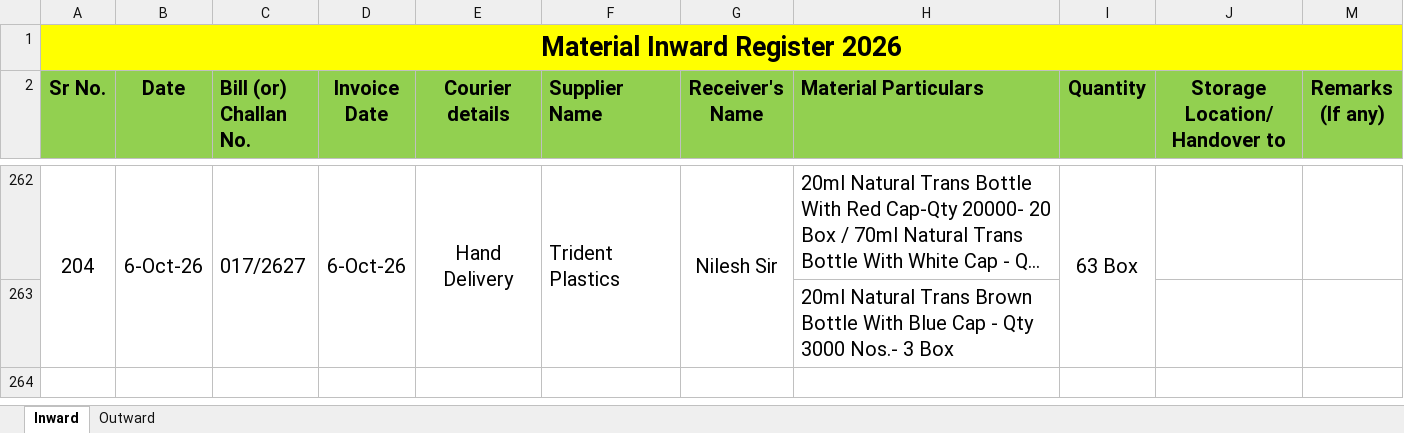
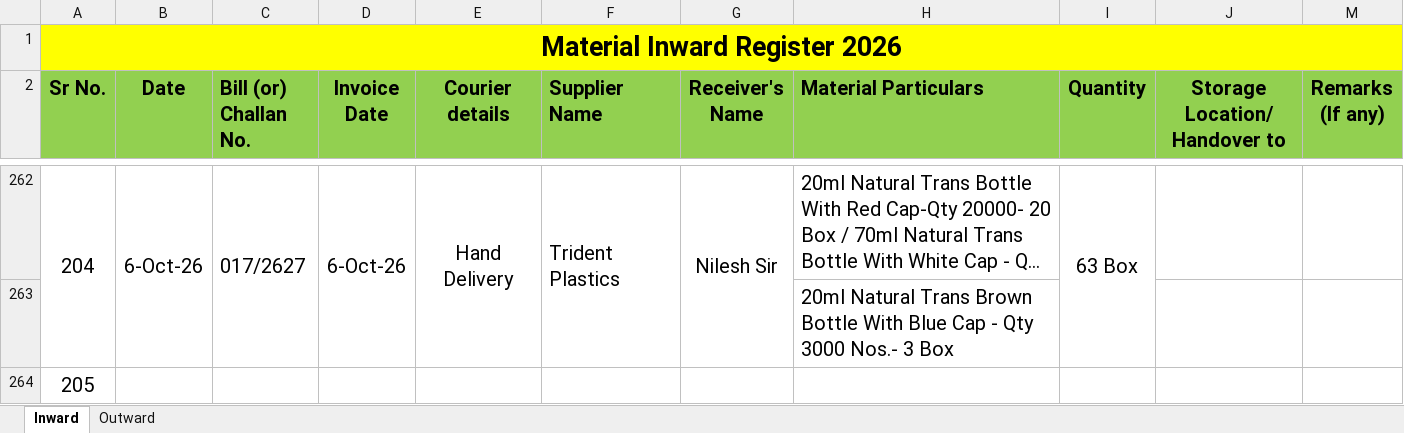
Before and after one commit to Rohidas1974/BioAmalDocument, an Excel workbook: Material Inward_Outward Register 2026.xlsx, sheet Inward, drawn as a sheet; only a part is shown, gaps mark what is left out; long unchanged cells end in …; values as stored, in another font and other column widths than the file's, no borders; the diff names each change by its address in the sheet, - before the commit and + after, or states it on an @@ line.

Commit message:
Auto-commit: 09-10-2026 16:51:00.28

```diff
--- a/Material Inward_Outward Register 2026.xlsx (sheet Inward)
+++ b/Material Inward_Outward Register 2026.xlsx (sheet Inward)
+row 264: 205
```
